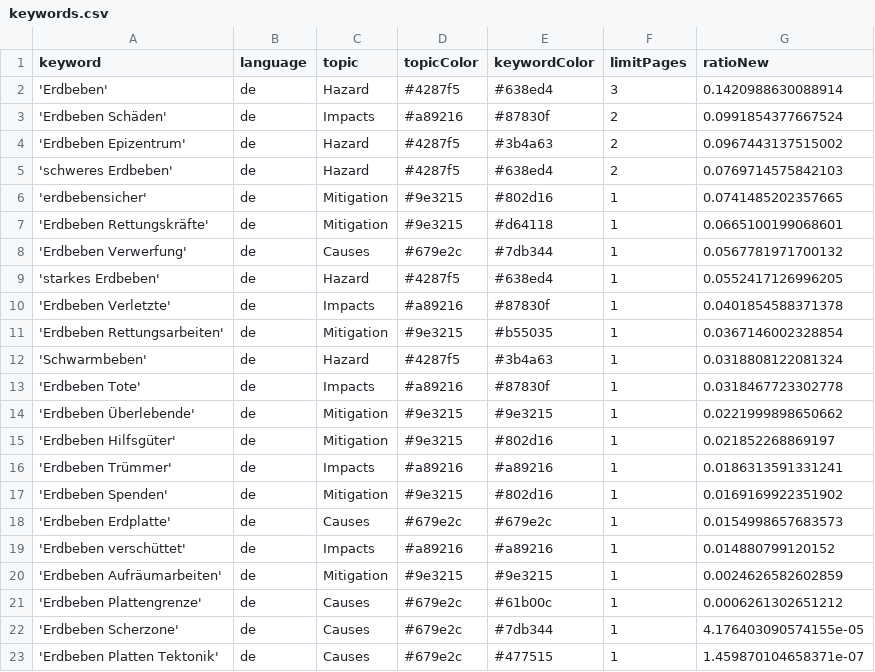
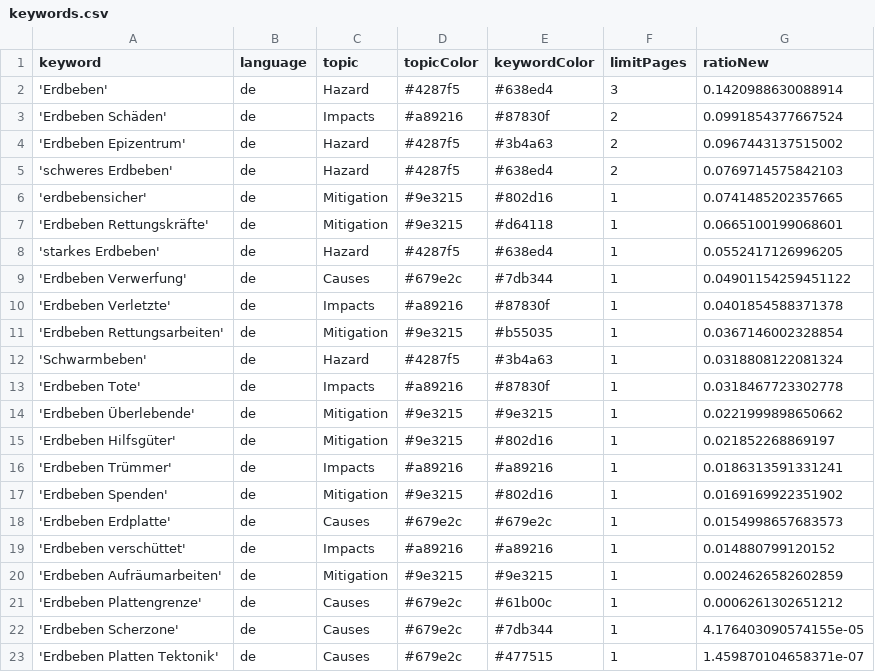
Before and after one commit to marcol95-news/earthquakeiscoming, a CSV file: keywords.csv, drawn as a sheet; removed rows and columns are numbered as before the commit, all else as after; the diff names each change by its address in the sheet, - before the commit and + after, or states it on an @@ line.

Commit message:
Commit from GitHub Actions (harvest:0.0)

```diff
--- a/keywords.csv
+++ b/keywords.csv
-row 8: 'Erdbeben Verwerfung' | de | Causes | #679e2c | #7db344 | 1 | 0.0567781971700132
+row 9: 'Erdbeben Verwerfung' | de | Causes | #679e2c | #7db344 | 1 | 0.04901154259451122
```
